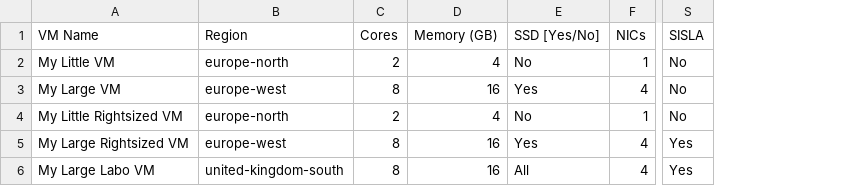
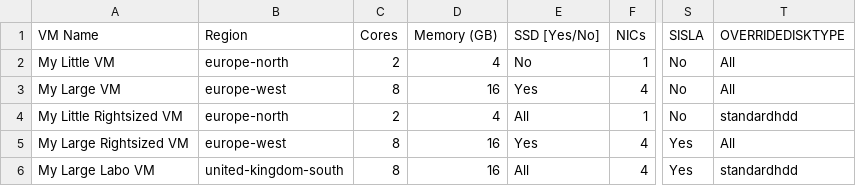
Before and after one commit to zavab/azure-vmchooser-frontend-v3, a CSV file: vmchooser.csv, drawn as a sheet; only a part is shown, gaps mark what is left out; the diff names each change by its address in the sheet, - before the commit and + after, or states it on an @@ line.

Commit message:
Added disk override type for bulkuploader

```diff
--- a/vmchooser.csv
+++ b/vmchooser.csv
+column T (OVERRIDEDISKTYPE), rows 2-6: All | All | standardhdd | All | standardhdd
-E4 (SSD [Yes/No]): No
+E4 (SSD [Yes/No]): All
```
Also changed, not shown: 1 other file.
